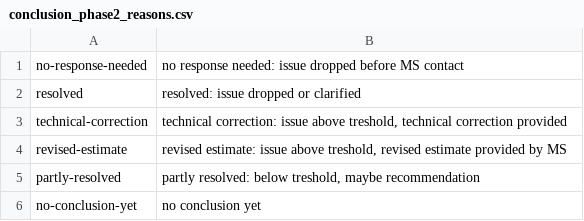
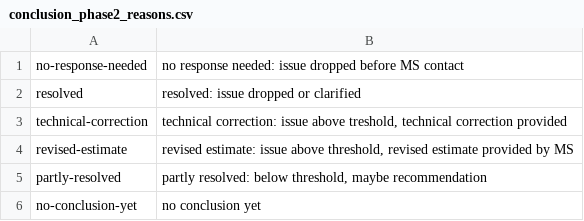
Before and after one commit to ekulos/esdrt.content, a CSV file: esdrt/content/profiles/default/esdrtvocabularies/conclusion_phase2_reasons.csv, drawn as a sheet.

Commit message:
Typo

```diff
--- a/esdrt/content/profiles/default/esdrtvocabularies/conclusion_phase2_reasons.csv
+++ b/esdrt/content/profiles/default/esdrtvocabularies/conclusion_phase2_reasons.csv
@@ -3,4 +3,4 @@
 "technical-correction","technical correction: issue above treshold, technical correction provided"
-"revised-estimate","revised estimate: issue above treshold, revised estimate provided by MS"
-"partly-resolved","partly resolved: below treshold, maybe recommendation"
+"revised-estimate","revised estimate: issue above threshold, revised estimate provided by MS"
+"partly-resolved","partly resolved: below threshold, maybe recommendation"
 "no-conclusion-yet","no conclusion yet"
```
